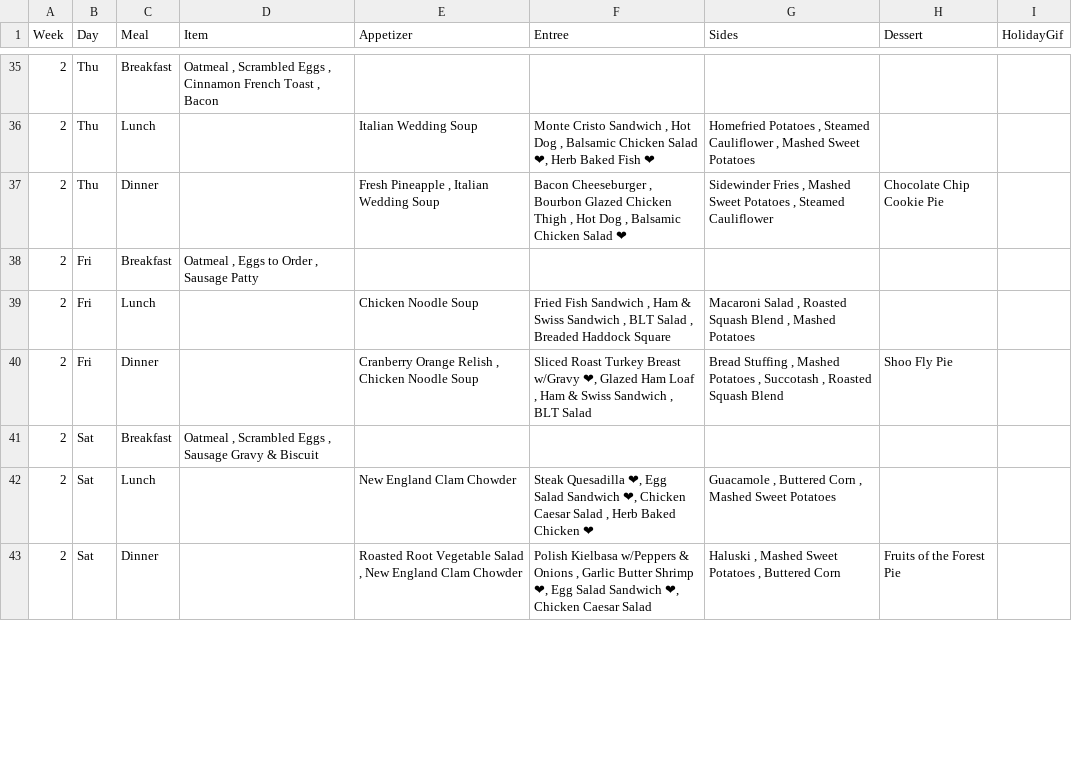
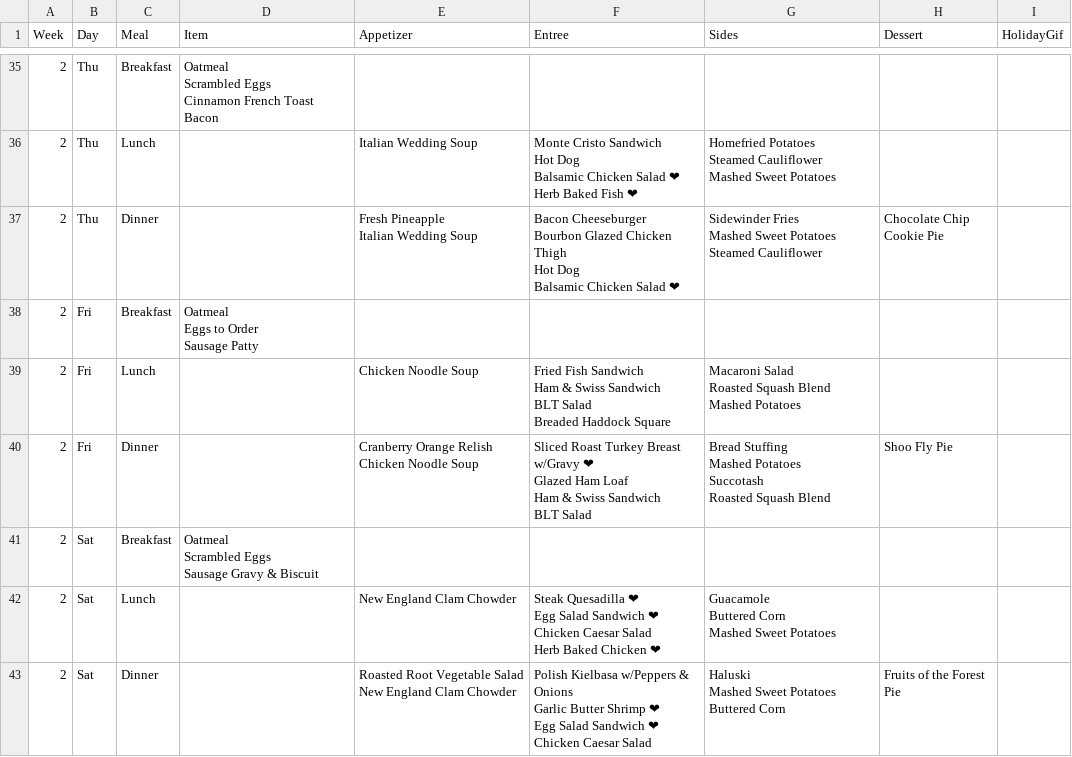
Before and after one commit to bennnn1/menu, a CSV file: menu.csv, drawn as a sheet; only a part is shown, gaps mark what is left out; the diff covers the shown part only.

```diff
--- a/menu.csv
+++ b/menu.csv
@@ -35,9 +189,50 @@
-2,Thu,Breakfast,"Oatmeal , Scrambled Eggs , Cinnamon French Toast , Bacon ",,,,,
-2,Thu,Lunch,,Italian Wedding Soup ,"Monte Cristo Sandwich , Hot Dog , Balsamic Chicken Salad ❤, Herb Baked Fish ❤","Homefried Potatoes , Steamed Cauliflower , Mashed Sweet Potatoes ",,
-2,Thu,Dinner,,"Fresh Pineapple , Italian Wedding Soup ","Bacon Cheeseburger , Bourbon Glazed Chicken Thigh , Hot Dog , Balsamic Chicken Salad ❤","Sidewinder Fries , Mashed Sweet Potatoes , Steamed Cauliflower ",Chocolate Chip Cookie Pie,
-2,Fri,Breakfast,"Oatmeal , Eggs to Order , Sausage Patty ",,,,,
-2,Fri,Lunch,,Chicken Noodle Soup ,"Fried Fish Sandwich , Ham & Swiss Sandwich , BLT Salad , Breaded Haddock Square ","Macaroni Salad , Roasted Squash Blend , Mashed Potatoes ",,
-2,Fri,Dinner,,"Cranberry Orange Relish , Chicken Noodle Soup ","Sliced Roast Turkey Breast w/Gravy ❤, Glazed Ham Loaf , Ham & Swiss Sandwich , BLT Salad ","Bread Stuffing , Mashed Potatoes , Succotash , Roasted Squash Blend ",Shoo Fly Pie,
-2,Sat,Breakfast,"Oatmeal , Scrambled Eggs , Sausage Gravy & Biscuit ",,,,,
-2,Sat,Lunch,,New England Clam Chowder ,"Steak Quesadilla ❤, Egg Salad Sandwich ❤, Chicken Caesar Salad , Herb Baked Chicken ❤","Guacamole , Buttered Corn , Mashed Sweet Potatoes ",,
-2,Sat,Dinner,,"Roasted Root Vegetable Salad , New England Clam Chowder ","Polish Kielbasa w/Peppers & Onions , Garlic Butter Shrimp ❤, Egg Salad Sandwich ❤, Chicken Caesar Salad ","Haluski , Mashed Sweet Potatoes , Buttered Corn ",Fruits of the Forest Pie,
+2,Thu,Breakfast,"Oatmeal
+Scrambled Eggs
+Cinnamon French Toast
+Bacon ",,,,,
+2,Thu,Lunch,,Italian Wedding Soup ,"Monte Cristo Sandwich
+Hot Dog
+Balsamic Chicken Salad ❤
+Herb Baked Fish ❤","Homefried Potatoes
+Steamed Cauliflower
+Mashed Sweet Potatoes ",,
+2,Thu,Dinner,,"Fresh Pineapple
+Italian Wedding Soup ","Bacon Cheeseburger
+Bourbon Glazed Chicken Thigh
+Hot Dog
+Balsamic Chicken Salad ❤","Sidewinder Fries
+Mashed Sweet Potatoes
+Steamed Cauliflower ",Chocolate Chip Cookie Pie,
+2,Fri,Breakfast,"Oatmeal
+Eggs to Order
+Sausage Patty ",,,,,
+2,Fri,Lunch,,Chicken Noodle Soup ,"Fried Fish Sandwich
+Ham & Swiss Sandwich
+BLT Salad
+Breaded Haddock Square ","Macaroni Salad
+Roasted Squash Blend
+Mashed Potatoes ",,
+2,Fri,Dinner,,"Cranberry Orange Relish
+Chicken Noodle Soup ","Sliced Roast Turkey Breast w/Gravy ❤
+Glazed Ham Loaf
+Ham & Swiss Sandwich
+BLT Salad ","Bread Stuffing
+Mashed Potatoes
+Succotash
+Roasted Squash Blend ",Shoo Fly Pie,
+2,Sat,Breakfast,"Oatmeal
+Scrambled Eggs
+Sausage Gravy & Biscuit ",,,,,
+2,Sat,Lunch,,New England Clam Chowder ,"Steak Quesadilla ❤
+Egg Salad Sandwich ❤
+Chicken Caesar Salad
+Herb Baked Chicken ❤","Guacamole
+Buttered Corn
+Mashed Sweet Potatoes ",,
+2,Sat,Dinner,,"Roasted Root Vegetable Salad
+New England Clam Chowder ","Polish Kielbasa w/Peppers & Onions
+Garlic Butter Shrimp ❤
+Egg Salad Sandwich ❤
+Chicken Caesar Salad ","Haluski
+Mashed Sweet Potatoes
+Buttered Corn ",Fruits of the Forest Pie,
```
Also changed, not shown: 148 edited cells elsewhere in this file, 3 other files.
